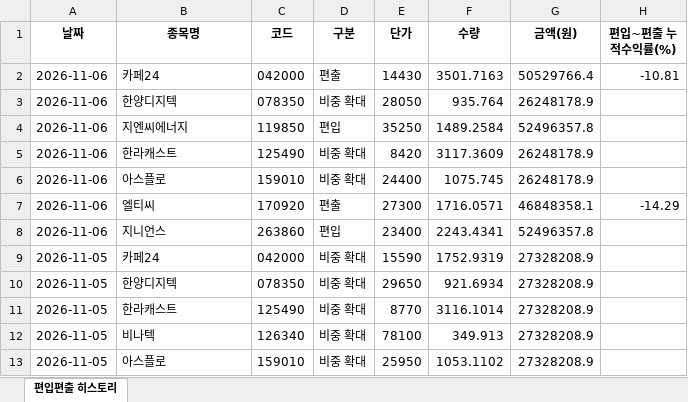
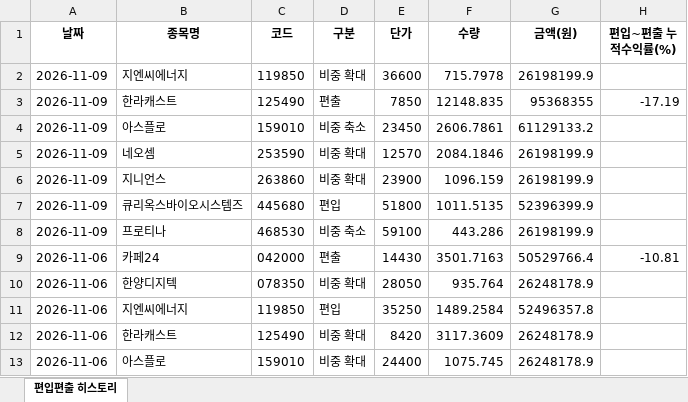
Before and after one commit to joonhakkim/liquidity-dashboard, an Excel workbook: docs/downloads/mingu_mp_history.xlsx, sheet 편입편출 히스토리, drawn as a sheet; only a part is shown; the shorter side is filled out with more unchanged rows; values as stored, in another font and other column widths than the file's, no borders; the diff names each change by its address in the sheet, - before the commit and + after, or states it on an @@ line.

```diff
--- a/docs/downloads/mingu_mp_history.xlsx (sheet 편입편출 히스토리)
+++ b/docs/downloads/mingu_mp_history.xlsx (sheet 편입편출 히스토리)
+row 2: 2026-11-09 | 지엔씨에너지 | 119850 | 비중 확대 | 36600 | 715.7978 | 26198199.9
+row 3: 2026-11-09 | 한라캐스트 | 125490 | 편출 | 7850 | 12148.835 | 95368355 | -17.19
+row 4: 2026-11-09 | 아스플로 | 159010 | 비중 축소 | 23450 | 2606.7861 | 61129133.2
+row 5: 2026-11-09 | 네오셈 | 253590 | 비중 확대 | 12570 | 2084.1846 | 26198199.9
+row 6: 2026-11-09 | 지니언스 | 263860 | 비중 확대 | 23900 | 1096.159 | 26198199.9
+row 7: 2026-11-09 | 큐리옥스바이오시스템즈 | 445680 | 편입 | 51800 | 1011.5135 | 52396399.9
+row 8: 2026-11-09 | 프로티나 | 468530 | 비중 축소 | 59100 | 443.286 | 26198199.9
```
Also changed, not shown: docs/downloads/kosdaq_long_short_index_history.xlsx, docs/downloads/momentum_mp_history.xlsx, 19 other files.
